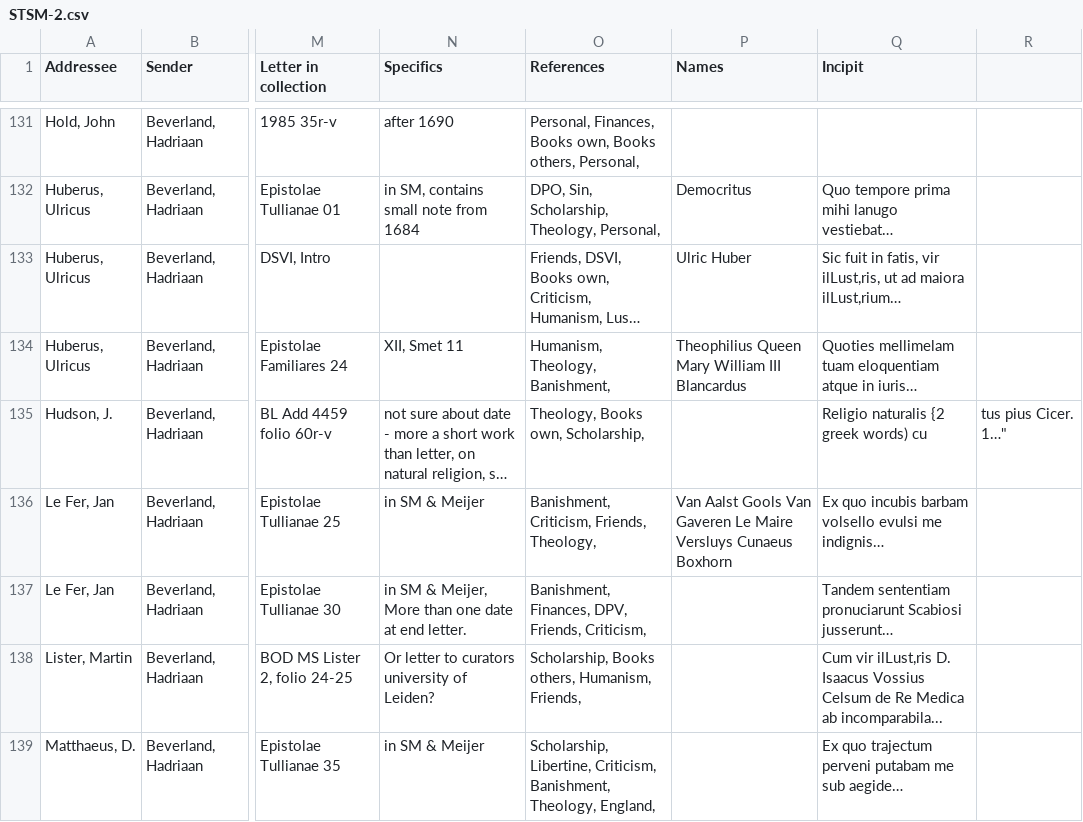
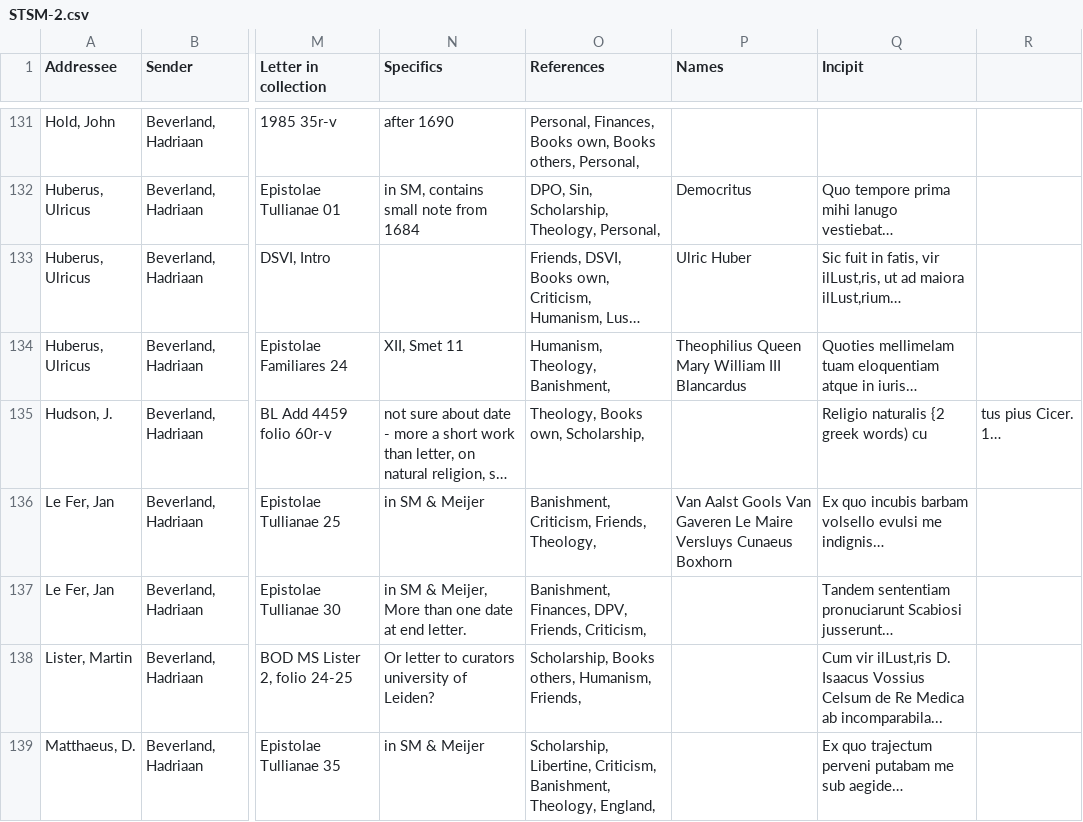
Before and after one commit to sorchadubh/beverland-design-sprint, a CSV file: STSM-2.csv, drawn as a sheet; only a part is shown, gaps mark what is left out; long unchanged cells end in …; the diff names each change by its address in the sheet, - before the commit and + after, or states it on an @@ line.

Commit message:
Update STSM-2.csv

```diff
--- a/STSM-2.csv
+++ b/STSM-2.csv
-R135: tus pius Cicer. 1…"
+R135: tus pius Cicer. 1…
```
